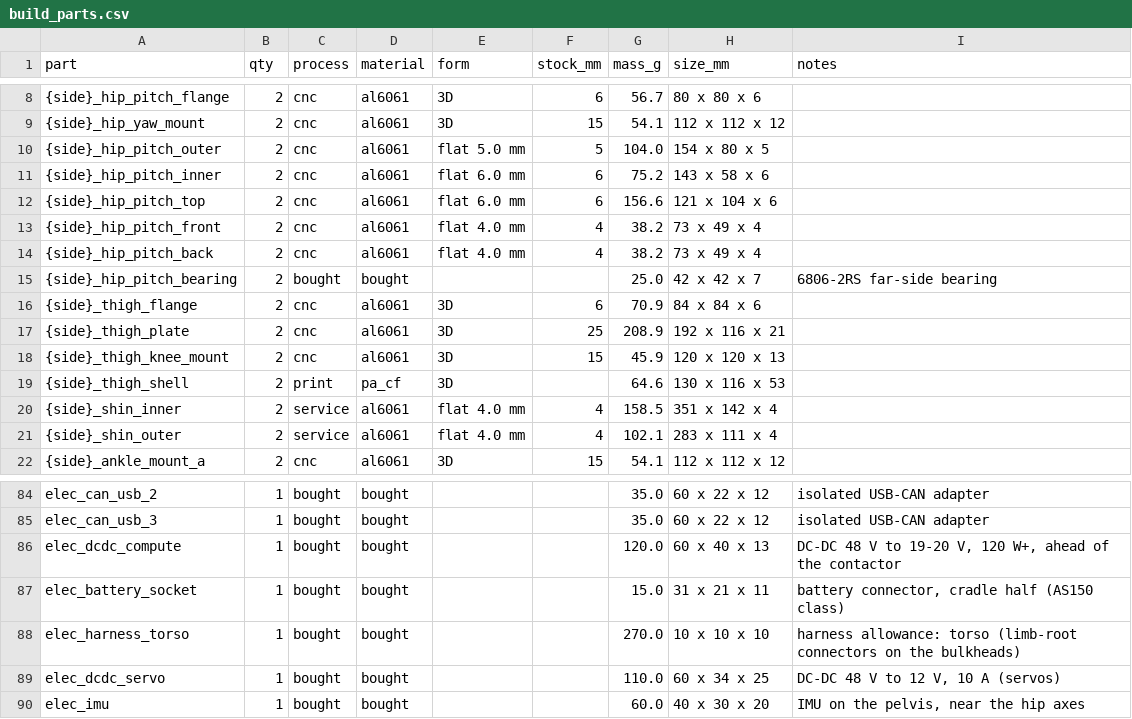
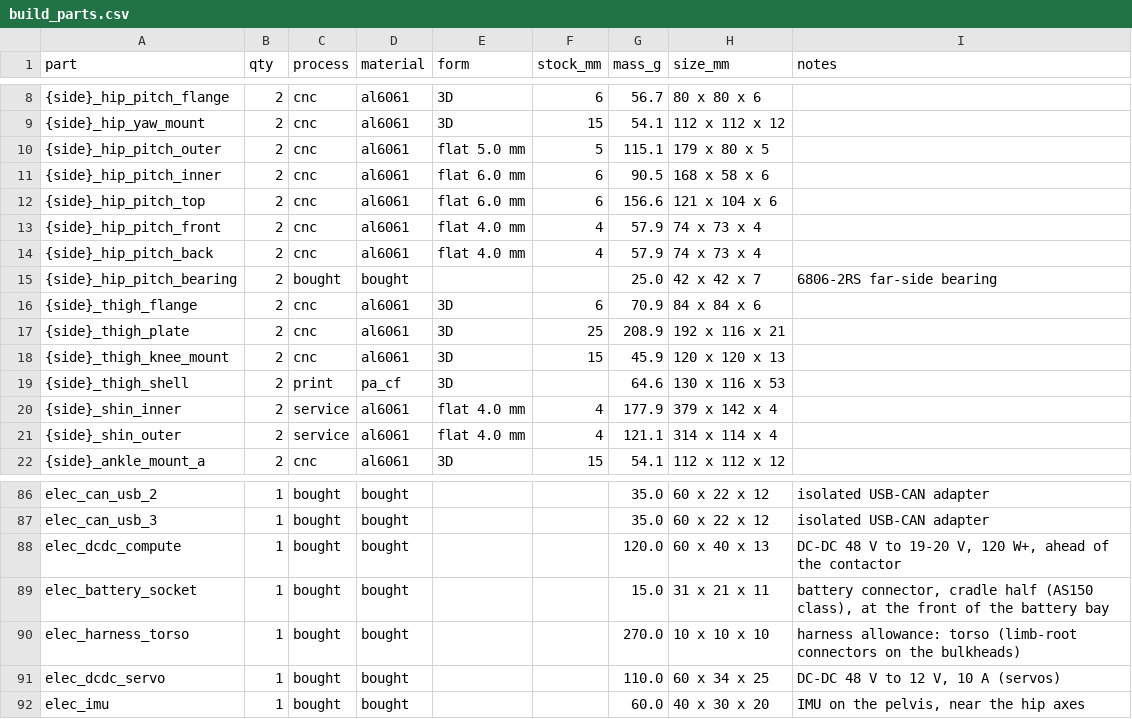
Before and after one commit to kranthie/marvin-bot, a CSV file: bom/build_parts.csv, drawn as a sheet; only a part is shown, gaps mark what is left out; the diff covers the shown part only.

```diff
--- a/bom/build_parts.csv
+++ b/bom/build_parts.csv
@@ -9,7 +9,7 @@ part,qty,process,material,form,stock_mm,mass_g,size_mm,notes
 {side}_hip_yaw_mount,2,cnc,al6061,3D,15,54.1,112 x 112 x 12,
-{side}_hip_pitch_outer,2,cnc,al6061,flat 5.0 mm,5,104.0,154 x 80 x 5,
-{side}_hip_pitch_inner,2,cnc,al6061,flat 6.0 mm,6,75.2,143 x 58 x 6,
+{side}_hip_pitch_outer,2,cnc,al6061,flat 5.0 mm,5,115.1,179 x 80 x 5,
+{side}_hip_pitch_inner,2,cnc,al6061,flat 6.0 mm,6,90.5,168 x 58 x 6,
 {side}_hip_pitch_top,2,cnc,al6061,flat 6.0 mm,6,156.6,121 x 104 x 6,
-{side}_hip_pitch_front,2,cnc,al6061,flat 4.0 mm,4,38.2,73 x 49 x 4,
-{side}_hip_pitch_back,2,cnc,al6061,flat 4.0 mm,4,38.2,73 x 49 x 4,
+{side}_hip_pitch_front,2,cnc,al6061,flat 4.0 mm,4,57.9,74 x 73 x 4,
+{side}_hip_pitch_back,2,cnc,al6061,flat 4.0 mm,4,57.9,74 x 73 x 4,
 {side}_hip_pitch_bearing,2,bought,bought,,,25.0,42 x 42 x 7,6806-2RS far-side bearing
@@ -19,4 +19,4 @@ part,qty,process,material,form,stock_mm,mass_g,size_mm,notes
 {side}_thigh_shell,2,print,pa_cf,3D,,64.6,130 x 116 x 53,
-{side}_shin_inner,2,service,al6061,flat 4.0 mm,4,158.5,351 x 142 x 4,
-{side}_shin_outer,2,service,al6061,flat 4.0 mm,4,102.1,283 x 111 x 4,
+{side}_shin_inner,2,service,al6061,flat 4.0 mm,4,177.9,379 x 142 x 4,
+{side}_shin_outer,2,service,al6061,flat 4.0 mm,4,121.1,314 x 114 x 4,
 {side}_ankle_mount_a,2,cnc,al6061,3D,15,54.1,112 x 112 x 12,
@@ -86,3 +88,3 @@ elec_can_usb_3,1,bought,bought,,,35.0,60 x 22 x 12,isolated USB-CAN adapter
 elec_dcdc_compute,1,bought,bought,,,120.0,60 x 40 x 13,"DC-DC 48 V to 19-20 V, 120 W+, ahead of the contactor"
-elec_battery_socket,1,bought,bought,,,15.0,31 x 21 x 11,"battery connector, cradle half (AS150 class)"
+elec_battery_socket,1,bought,bought,,,15.0,31 x 21 x 11,"battery connector, cradle half (AS150 class), at the front of the battery bay"
 elec_harness_torso,1,bought,bought,,,270.0,10 x 10 x 10,harness allowance: torso (limb-root connectors on the bulkheads)
```
Also changed, not shown: 2 added rows and 33 edited cells elsewhere in this file, 18 other files.
